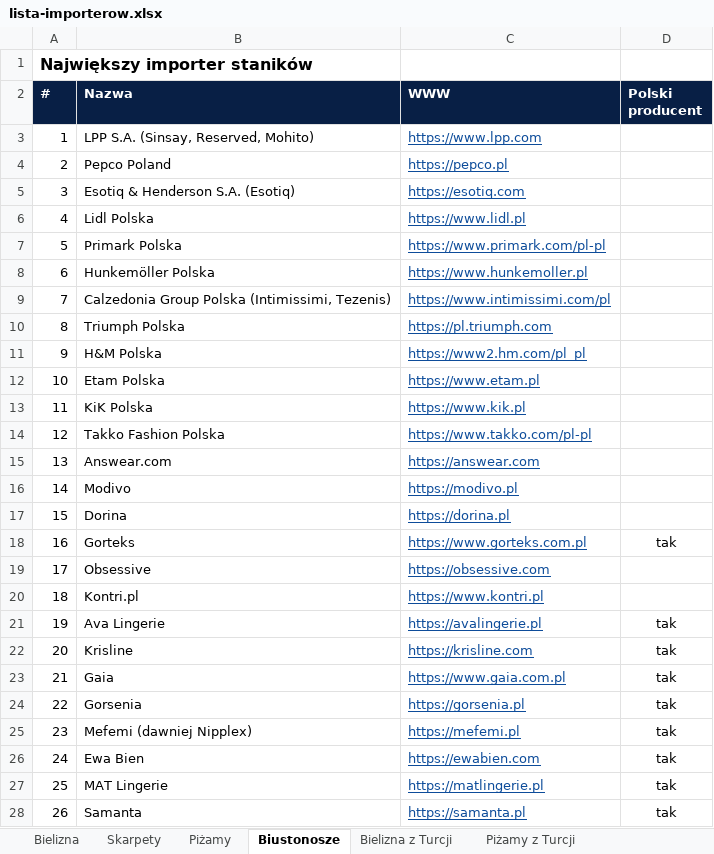
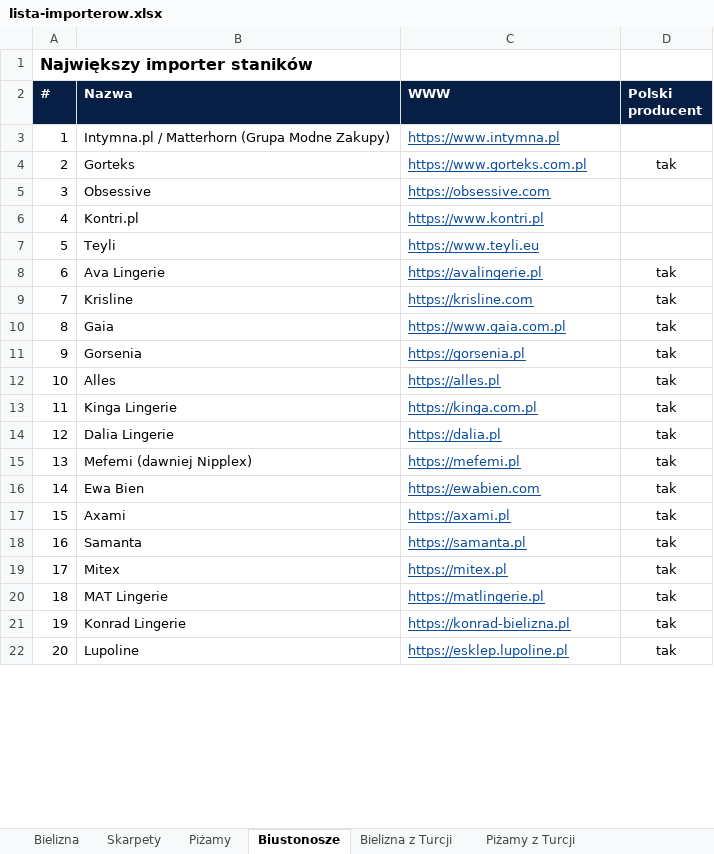
Before and after one commit to PL77239/RESEARCH, an Excel workbook: importerzy-bielizny/lista-importerow.xlsx, sheet Biustonosze, drawn as a sheet; only a part is shown; the shorter side is filled out with more unchanged rows; values as stored, in another font and other column widths than the file's, no borders; removed rows and columns are numbered as before the commit, all else as after; the diff covers the shown part only; the diff names each change by its address in the sheet, - before the commit and + after, or states it on an @@ line.

```diff
--- a/importerzy-bielizny/lista-importerow.xlsx (sheet Biustonosze)
+++ b/importerzy-bielizny/lista-importerow.xlsx (sheet Biustonosze)
-row 3: 1 | LPP S.A. (Sinsay, Reserved, Mohito) | https://www.lpp.com
-row 4: 2 | Pepco Poland | https://pepco.pl
-row 5: 3 | Esotiq & Henderson S.A. (Esotiq) | https://esotiq.com
-row 6: 4 | Lidl Polska | https://www.lidl.pl
-row 7: 5 | Primark Polska | https://www.primark.com/pl-pl
-row 8: 6 | Hunkemöller Polska | https://www.hunkemoller.pl
-row 9: 7 | Calzedonia Group Polska (Intimissimi, Tezenis) | https://www.intimissimi.com/pl
-row 10: 8 | Triumph Polska | https://pl.triumph.com
-row 11: 9 | H&M Polska | https://www2.hm.com/pl_pl
-row 12: 10 | Etam Polska | https://www.etam.pl
-row 13: 11 | KiK Polska | https://www.kik.pl
-row 14: 12 | Takko Fashion Polska | https://www.takko.com/pl-pl
-row 15: 13 | Answear.com | https://answear.com
-row 16: 14 | Modivo | https://modivo.pl
-row 17: 15 | Dorina | https://dorina.pl
+row 3: 1 | Intymna.pl / Matterhorn (Grupa Modne Zakupy) | https://www.intymna.pl
@@ column A (#) renumbered between rows 4 and 28 @@
+row 7: 5 | Teyli | https://www.teyli.eu
+row 12: 10 | Alles | https://alles.pl | tak
+row 13: 11 | Kinga Lingerie | https://kinga.com.pl | tak
+row 14: 12 | Dalia Lingerie | https://dalia.pl | tak
+row 17: 15 | Axami | https://axami.pl | tak
@@ row 28 moved to row 18: 16 @@
+row 19: 17 | Mitex | https://mitex.pl | tak
```
Also changed, not shown: 7 added rows and 1 removed row elsewhere in this sheet, sheet Piżamy, sheet Skarpety, sheet Piżamy z Turcji, sheet Bielizna, sheet Bielizna z Turcji, 2 other files.
